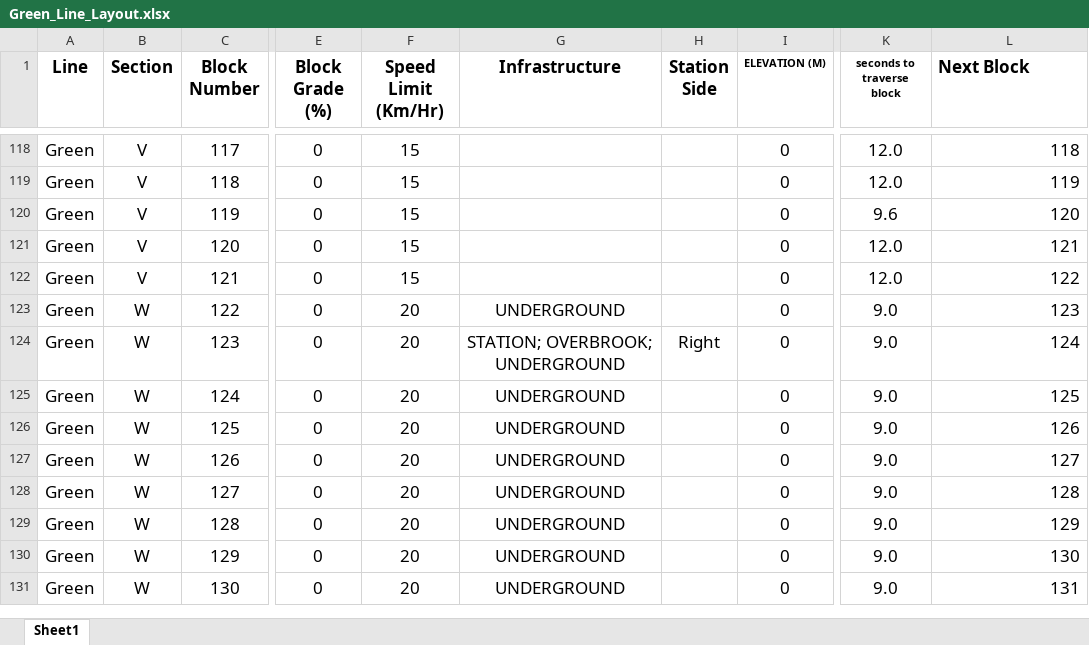
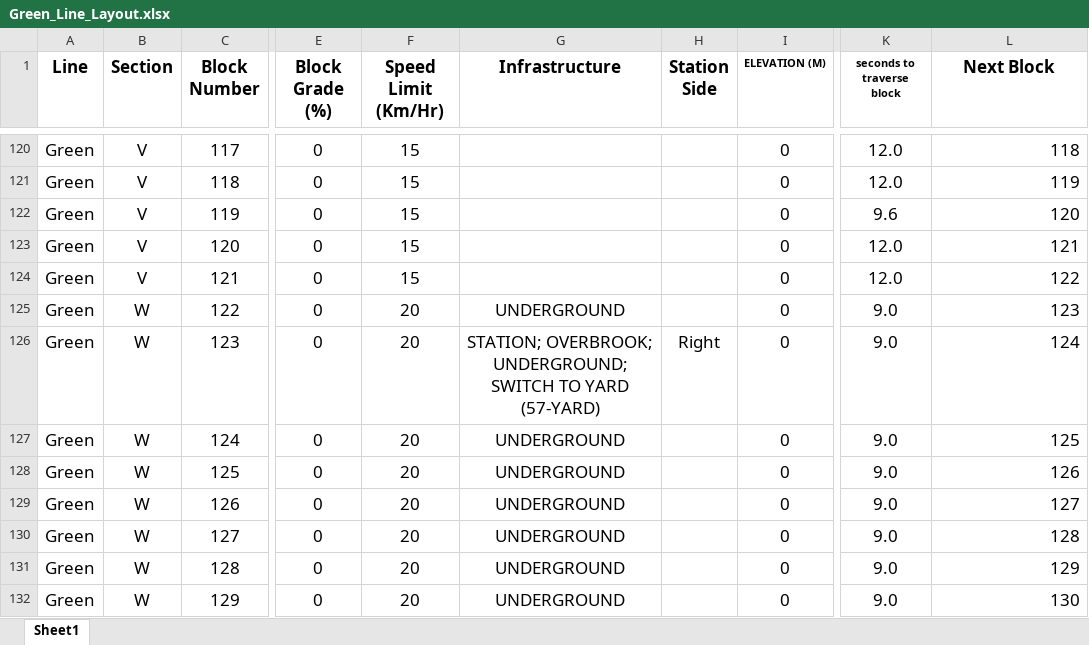
Before and after one commit to karthik-0413/ECE1140_TermProject, an Excel workbook: CTC_Office/Green_Line_Layout.xlsx, sheet Sheet1, drawn as a sheet; only a part is shown, gaps mark what is left out; the shorter side is filled out with more unchanged rows; values as stored, in another font and other column widths than the file's, no borders; addresses are those after the commit; the diff covers the shown part only; the diff names each change by its address in the sheet, - before the commit and + after, or states it on an @@ line.

```diff
--- a/CTC_Office/Green_Line_Layout.xlsx (sheet Sheet1)
+++ b/CTC_Office/Green_Line_Layout.xlsx (sheet Sheet1)
-L1 alignment: left
+L1 alignment: center
-G126 (Infrastructure): STATION; OVERBROOK; UNDERGROUND
+G126 (Infrastructure): STATION; OVERBROOK; UNDERGROUND; SWITCH TO YARD (57-YARD)
```
Also changed, not shown: 2 added rows and 12 edited cells elsewhere in this sheet, formulas that keep their value, 8 other files.
